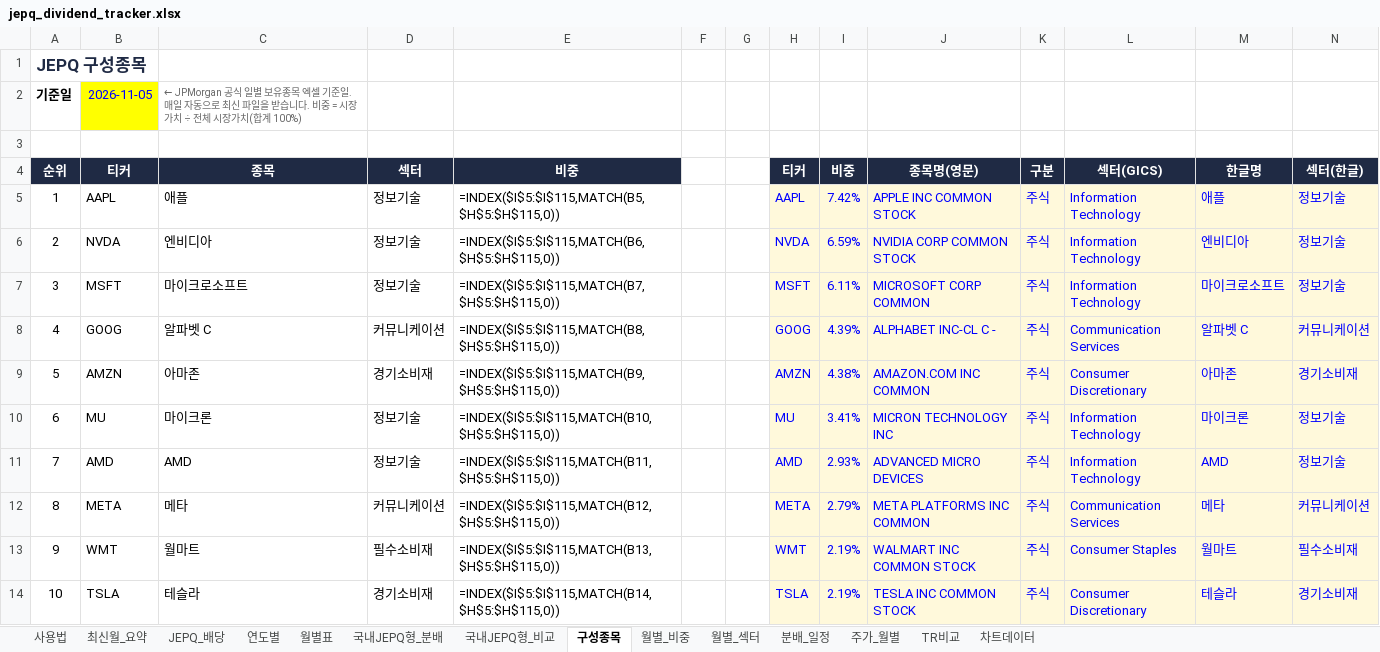
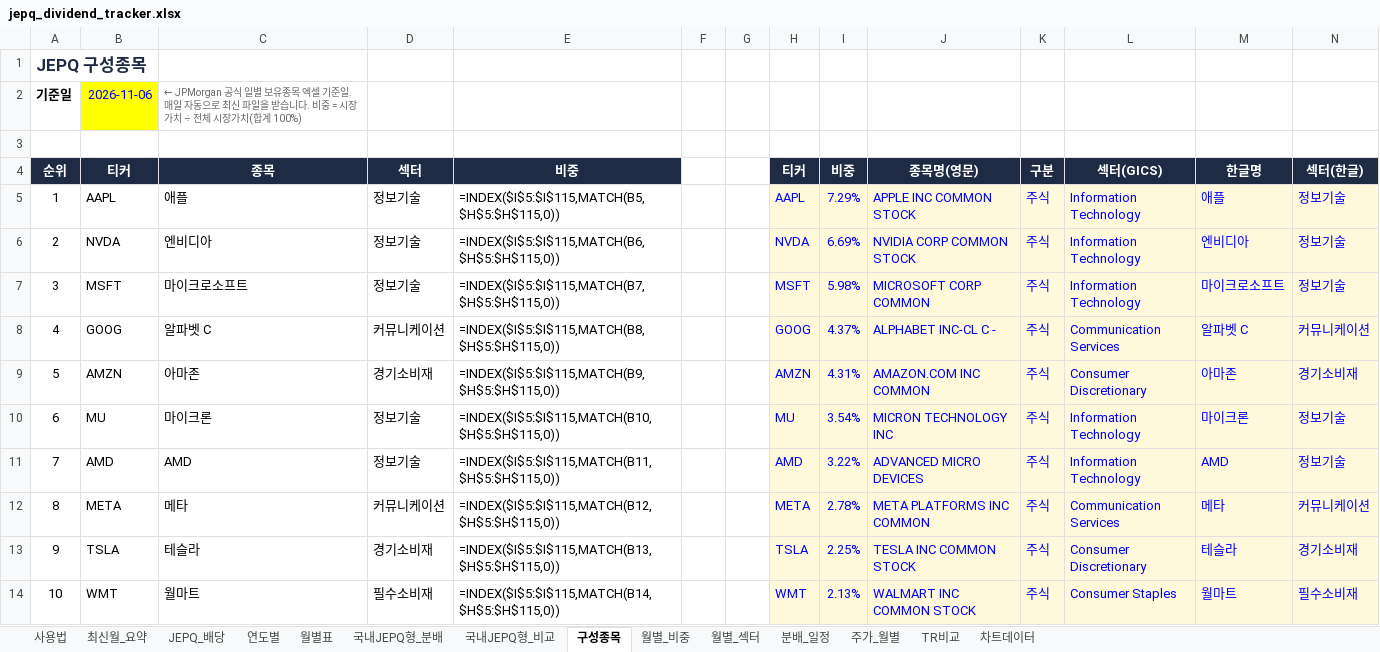
Before and after one commit to ttokjaeTV/jepq-tracker, an Excel workbook: downloads/jepq_dividend_tracker.xlsx, sheet 구성종목, drawn as a sheet; only a part is shown; values as stored, in another font and other column widths than the file's, no borders; formulas without a stored value are shown as written; charts and pictures not drawn; removed rows and columns are numbered as before the commit, all else as after; the diff covers the shown part only; the diff names each change by its address in the sheet, - before the commit and + after, or states it on an @@ line.

```diff
--- a/downloads/jepq_dividend_tracker.xlsx (sheet 구성종목)
+++ b/downloads/jepq_dividend_tracker.xlsx (sheet 구성종목)
-B2 (티커): 2026-11-05
+B2 (티커): 2026-11-06
-I5 (비중): 7.42%
+I5 (비중): 7.29%
-I6 (비중): 6.59%
+I6 (비중): 6.69%
-I7 (비중): 6.11%
+I7 (비중): 5.98%
-I8 (비중): 4.39%
+I8 (비중): 4.37%
-I9 (비중): 4.38%
+I9 (비중): 4.31%
-I10 (비중): 3.41%
+I10 (비중): 3.54%
-I11 (비중): 2.93%
+I11 (비중): 3.22%
-I12 (비중): 2.79%
+I12 (비중): 2.78%
-row 13: 9 | WMT | 월마트 | 필수소비재 | =INDEX($I$5:$I$115,MATCH(B13,$H$5:$H$115,0)) |  |  | WMT | 2.19% | WALMART INC COMMON STOCK | 주식 | Consumer Staples | 월마트 | 필수소비재
-A13 (순위): 10
+A13 (순위): 9
-E13 (비중): =INDEX($I$5:$I$115,MATCH(B14,$H$5:$H$115,0))
+E13 (비중): =INDEX($I$5:$I$115,MATCH(B13,$H$5:$H$115,0))
-I13 (비중): 2.19%
+I13 (비중): 2.25%
+row 14: 10 | WMT | 월마트 | 필수소비재 | =INDEX($I$5:$I$115,MATCH(B14,$H$5:$H$115,0)) |  |  | WMT | 2.13% | WALMART INC COMMON STOCK | 주식 | Consumer Staples | 월마트 | 필수소비재
```
Also changed, not shown: 25 added rows, 25 removed rows, 5 moved rows, 49 edited cells and cell formats elsewhere in this sheet, sheet 사용법, 2 other files.
